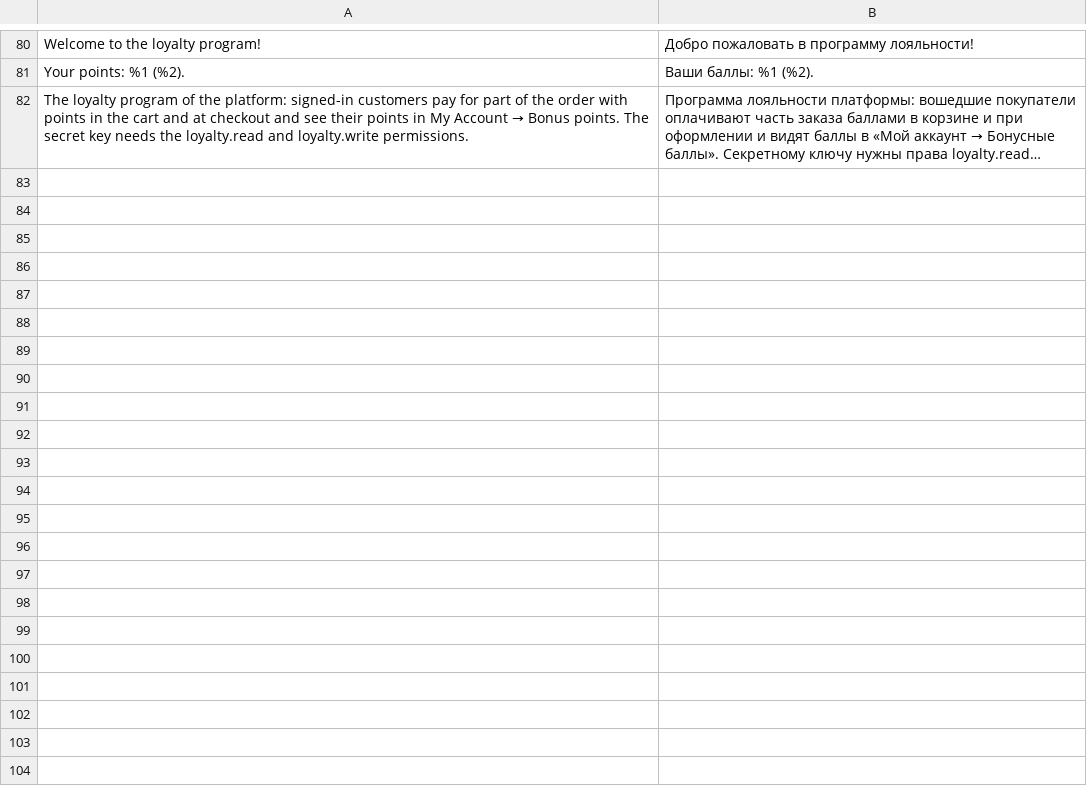
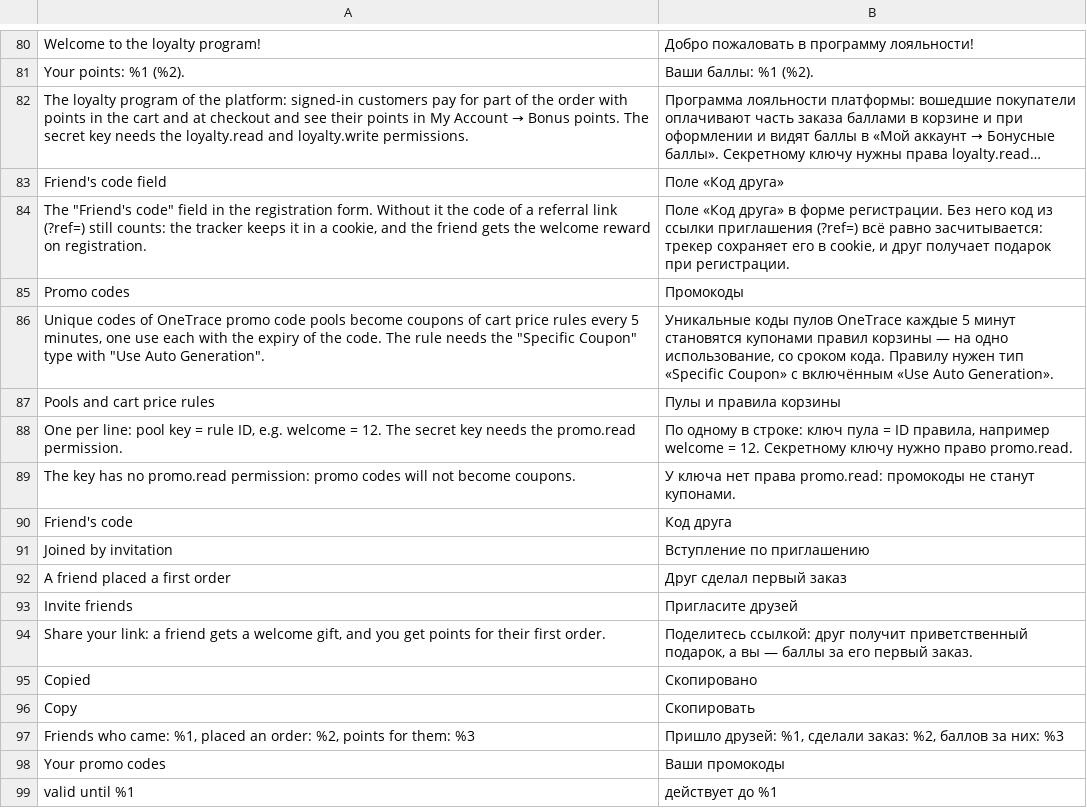
Before and after one commit to OneTracePro/onetrace-magento2, a CSV file: i18n/ru_RU.csv, drawn as a sheet; only a part is shown, gaps mark what is left out; long unchanged cells end in …; the diff names each change by its address in the sheet, - before the commit and + after, or states it on an @@ line.

```diff
--- a/i18n/ru_RU.csv
+++ b/i18n/ru_RU.csv
+row 83: Friend's code field | Поле «Код друга»
+row 84: The "Friend's code" field in the registration form. Without it the code of a referral link (?ref=) still counts: the tracker keeps it in a cookie, and the friend gets the welcome reward on registration. | Поле «Код друга» в форме регистрации. Без него код из ссылки приглашения (?ref=) всё равно засчитывается: трекер сохраняет его в cookie, и друг получает подарок при регистрации.
+row 85: Promo codes | Промокоды
+row 86: Unique codes of OneTrace promo code pools become coupons of cart price rules every 5 minutes, one use each with the expiry of the code. The rule needs the "Specific Coupon" type with "Use Auto Generation". | Уникальные коды пулов OneTrace каждые 5 минут становятся купонами правил корзины — на одно использование, со сроком кода. Правилу нужен тип «Specific Coupon» с включённым «Use Auto Generation».
+row 87: Pools and cart price rules | Пулы и правила корзины
+row 88: One per line: pool key = rule ID, e.g. welcome = 12. The secret key needs the promo.read permission. | По одному в строке: ключ пула = ID правила, например welcome = 12. Секретному ключу нужно право promo.read.
+row 89: The key has no promo.read permission: promo codes will not become coupons. | У ключа нет права promo.read: промокоды не станут купонами.
+row 90: Friend's code | Код друга
+row 91: Joined by invitation | Вступление по приглашению
+row 92: A friend placed a first order | Друг сделал первый заказ
+row 93: Invite friends | Пригласите друзей
+row 94: Share your link: a friend gets a welcome gift, and you get points for their first order. | Поделитесь ссылкой: друг получит приветственный подарок, а вы — баллы за его первый заказ.
+row 95: Copied | Скопировано
+row 96: Copy | Скопировать
+row 97: Friends who came: %1, placed an order: %2, points for them: %3 | Пришло друзей: %1, сделали заказ: %2, баллов за них: %3
+row 98: Your promo codes | Ваши промокоды
+row 99: valid until %1 | действует до %1
```
Also changed, not shown: i18n/en_US.csv, 22 other files.
